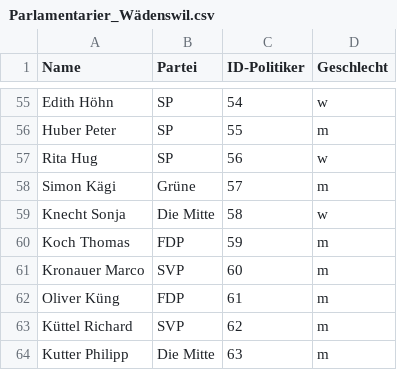
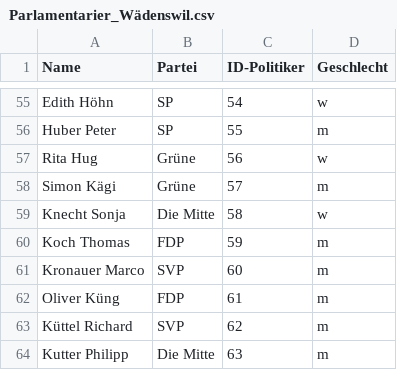
Before and after one commit to daniel-hitz/CAS_Abschlussarbeit_Daniel_Hitz, a CSV file: All_Datas/Parlamentarier_Wädenswil.csv, drawn as a sheet; only a part is shown, gaps mark what is left out.

```diff
--- a/All_Datas/Parlamentarier_Wädenswil.csv
+++ b/All_Datas/Parlamentarier_Wädenswil.csv
@@ -56,3 +56,3 @@ Edith Höhn,SP,54,w
 Huber Peter,SP,55,m
-Rita Hug,SP,56,w
+Rita Hug,Grüne,56,w
 Simon Kägi,Grüne,57,m
```
Also changed, not shown: 2 other files.
